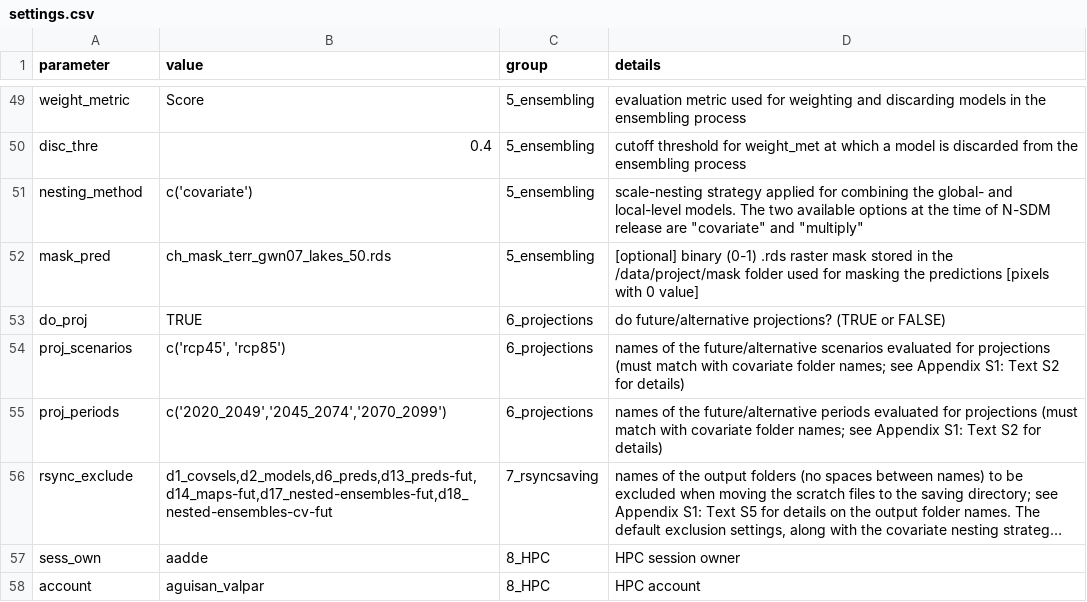
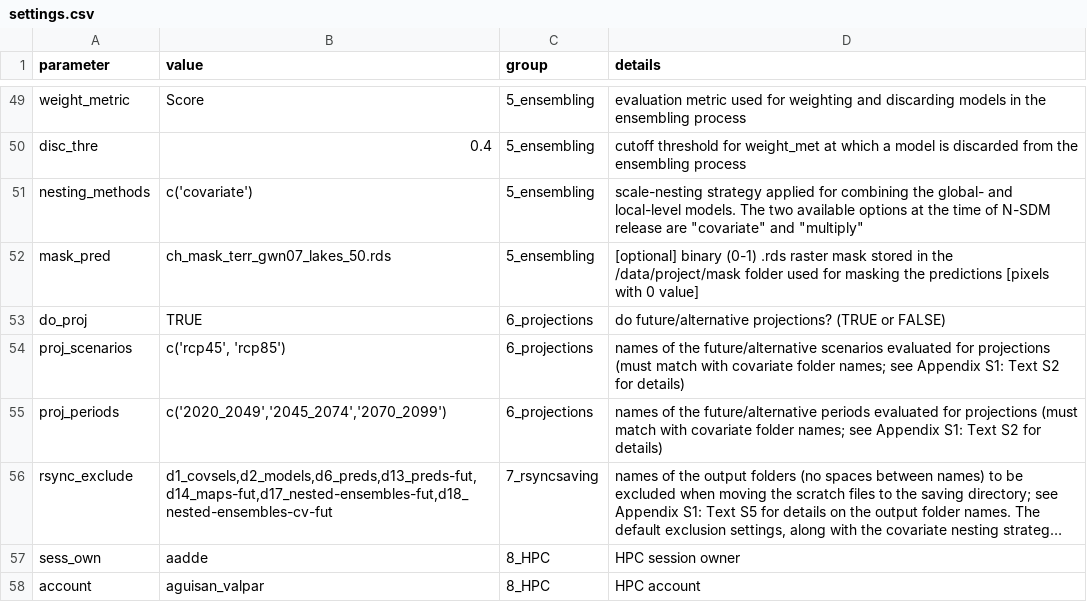
Before and after one commit to antadde/N-SDM, a CSV file: scripts/nsdm-project/main/settings/settings.csv, drawn as a sheet; only a part is shown, gaps mark what is left out; long unchanged cells end in ….

Commit message:
Update settings.csv

```diff
--- a/scripts/nsdm-project/main/settings/settings.csv
+++ b/scripts/nsdm-project/main/settings/settings.csv
@@ -50,3 +50,3 @@ weight_metric;Score;5_ensembling;evaluation metric used for weighting and discar
 disc_thre;0.4;5_ensembling;cutoff threshold for weight_met at which a model is discarded from the ensembling process
-nesting_method;c('covariate');5_ensembling;"scale-nesting strategy applied for combining the global- and local-level models. The two available options at the time of N-SDM release are ""covariate"" and ""multiply"""
+nesting_methods;c('covariate');5_ensembling;"scale-nesting strategy applied for combining the global- and local-level models. The two available options at the time of N-SDM release are ""covariate"" and ""multiply"""
 mask_pred;ch_mask_terr_gwn07_lakes_50.rds;5_ensembling;[optional] binary (0-1) .rds raster mask stored in the /data/project/mask folder used for masking the predictions [pixels with 0 value]
```
